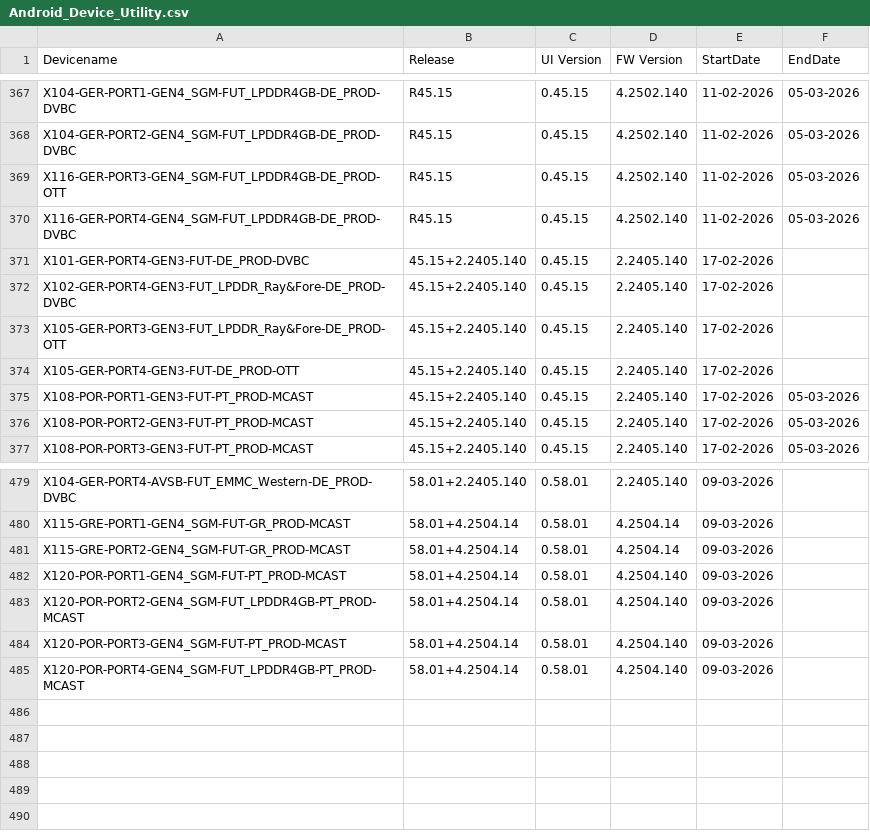
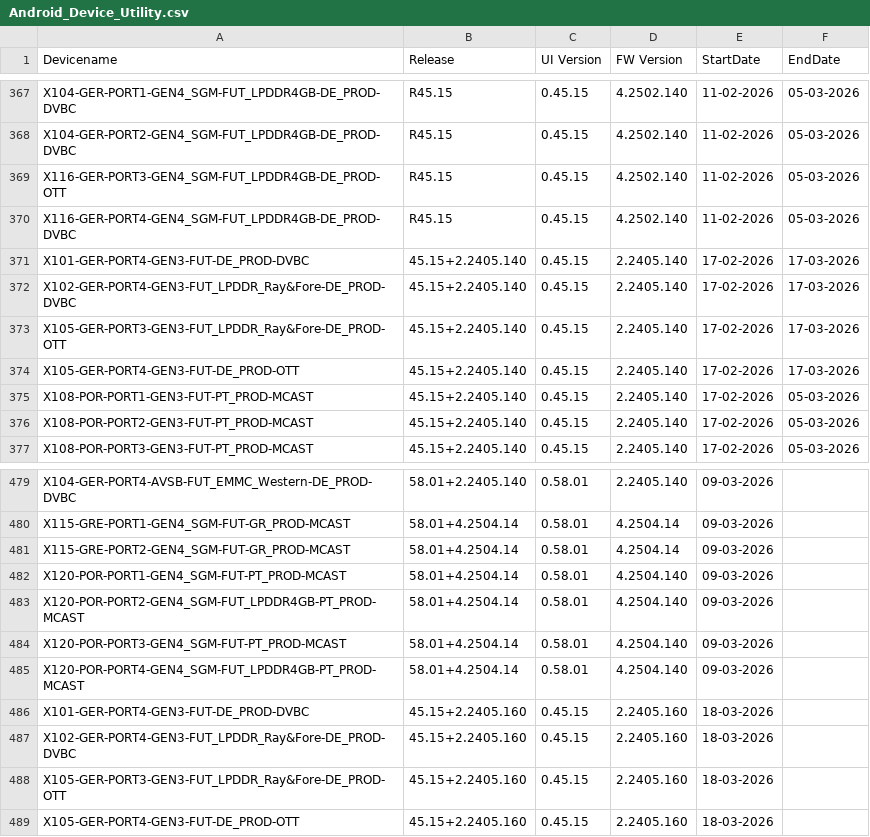
Before and after one commit to VFTV-Testing/VCOEQA-Utilities, a CSV file: DeviceInformation_Utility/Android_Device_Utility.csv, drawn as a sheet; only a part is shown, gaps mark what is left out.

Commit message:
Bulk update device data

```diff
--- a/DeviceInformation_Utility/Android_Device_Utility.csv
+++ b/DeviceInformation_Utility/Android_Device_Utility.csv
@@ -370,6 +370,6 @@ X116-GER-PORT3-GEN4_SGM-FUT_LPDDR4GB-DE_PROD-OTT,R45.15,0.45.15,4.2502.140,11-02
 X116-GER-PORT4-GEN4_SGM-FUT_LPDDR4GB-DE_PROD-DVBC,R45.15,0.45.15,4.2502.140,11-02-2026,05-03-2026
-X101-GER-PORT4-GEN3-FUT-DE_PROD-DVBC,45.15+2.2405.140,0.45.15,2.2405.140,17-02-2026,
-X102-GER-PORT4-GEN3-FUT_LPDDR_Ray&Fore-DE_PROD-DVBC,45.15+2.2405.140,0.45.15,2.2405.140,17-02-2026,
-X105-GER-PORT3-GEN3-FUT_LPDDR_Ray&Fore-DE_PROD-OTT,45.15+2.2405.140,0.45.15,2.2405.140,17-02-2026,
-X105-GER-PORT4-GEN3-FUT-DE_PROD-OTT,45.15+2.2405.140,0.45.15,2.2405.140,17-02-2026,
+X101-GER-PORT4-GEN3-FUT-DE_PROD-DVBC,45.15+2.2405.140,0.45.15,2.2405.140,17-02-2026,17-03-2026
+X102-GER-PORT4-GEN3-FUT_LPDDR_Ray&Fore-DE_PROD-DVBC,45.15+2.2405.140,0.45.15,2.2405.140,17-02-2026,17-03-2026
+X105-GER-PORT3-GEN3-FUT_LPDDR_Ray&Fore-DE_PROD-OTT,45.15+2.2405.140,0.45.15,2.2405.140,17-02-2026,17-03-2026
+X105-GER-PORT4-GEN3-FUT-DE_PROD-OTT,45.15+2.2405.140,0.45.15,2.2405.140,17-02-2026,17-03-2026
 X108-POR-PORT1-GEN3-FUT-PT_PROD-MCAST,45.15+2.2405.140,0.45.15,2.2405.140,17-02-2026,05-03-2026
@@ -485 +485,5 @@ X120-POR-PORT3-GEN4_SGM-FUT-PT_PROD-MCAST,58.01+4.2504.14,0.58.01,4.2504.140,09-
 X120-POR-PORT4-GEN4_SGM-FUT_LPDDR4GB-PT_PROD-MCAST,58.01+4.2504.14,0.58.01,4.2504.140,09-03-2026,
+X101-GER-PORT4-GEN3-FUT-DE_PROD-DVBC,45.15+2.2405.160,0.45.15,2.2405.160,18-03-2026,
+X102-GER-PORT4-GEN3-FUT_LPDDR_Ray&Fore-DE_PROD-DVBC,45.15+2.2405.160,0.45.15,2.2405.160,18-03-2026,
+X105-GER-PORT3-GEN3-FUT_LPDDR_Ray&Fore-DE_PROD-OTT,45.15+2.2405.160,0.45.15,2.2405.160,18-03-2026,
+X105-GER-PORT4-GEN3-FUT-DE_PROD-OTT,45.15+2.2405.160,0.45.15,2.2405.160,18-03-2026,
```
